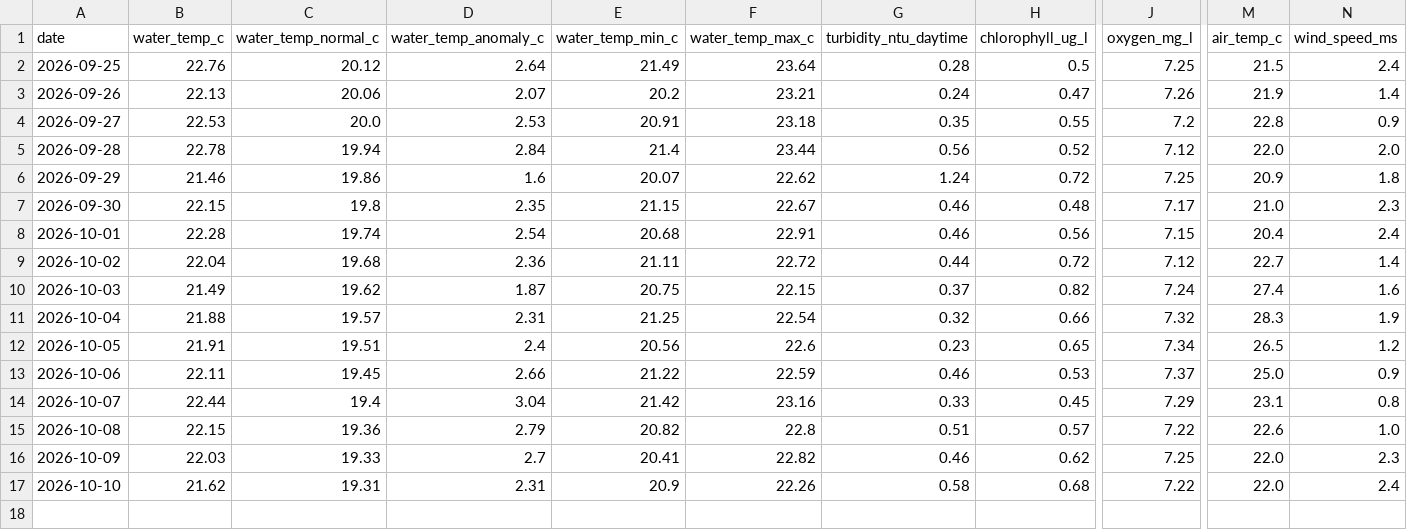
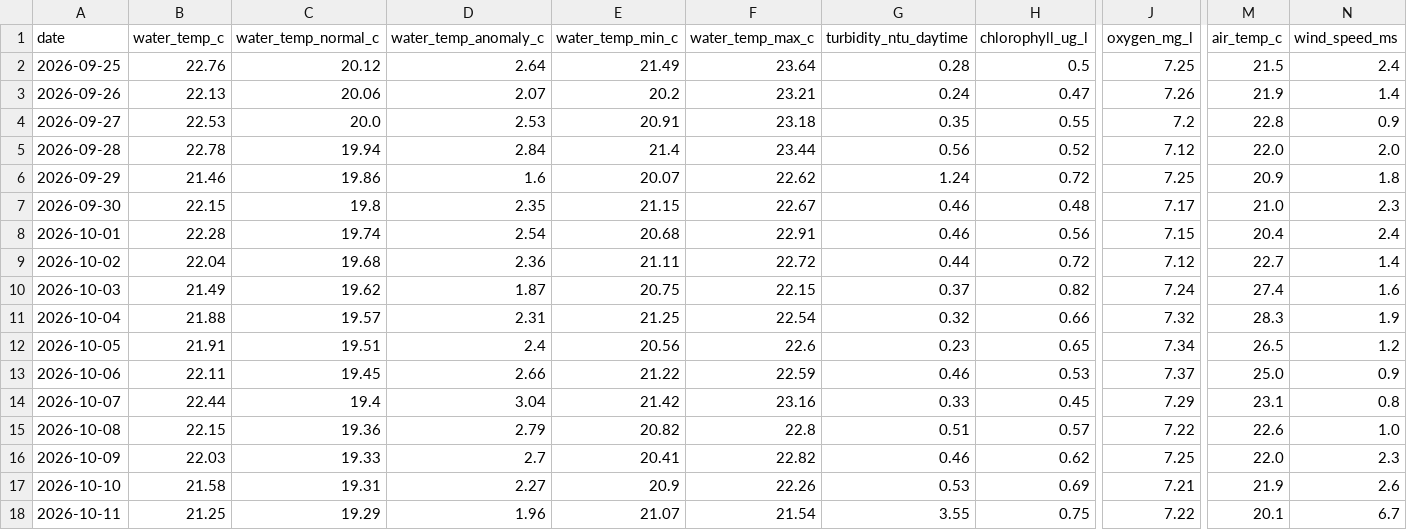
Before and after one commit to joshuafrommeyer-35/PierTracker, a CSV file: results/daily_conditions.csv, drawn as a sheet; only a part is shown, gaps mark what is left out; rows hold the shown columns only; the diff names each change by its address in the sheet, - before the commit and + after, or states it on an @@ line.

```diff
--- a/results/daily_conditions.csv
+++ b/results/daily_conditions.csv
-B17 (water_temp_c): 21.62
+B17 (water_temp_c): 21.58
-D17 (water_temp_anomaly_c): 2.31
+D17 (water_temp_anomaly_c): 2.27
-G17 (turbidity_ntu_daytime): 0.58
+G17 (turbidity_ntu_daytime): 0.53
-H17 (chlorophyll_ug_l): 0.68
+H17 (chlorophyll_ug_l): 0.69
-J17 (oxygen_mg_l): 7.22
+J17 (oxygen_mg_l): 7.21
-M17 (air_temp_c): 22.0
+M17 (air_temp_c): 21.9
-N17 (wind_speed_ms): 2.4
+N17 (wind_speed_ms): 2.6
+row 18: 2026-10-11 | 21.25 | 19.29 | 1.96 | 21.07 | 21.54 | 3.55 | 0.75 | 7.22 | 20.1 | 6.7
```
Also changed, not shown: results/environment_hourly.csv, 4 other files.
